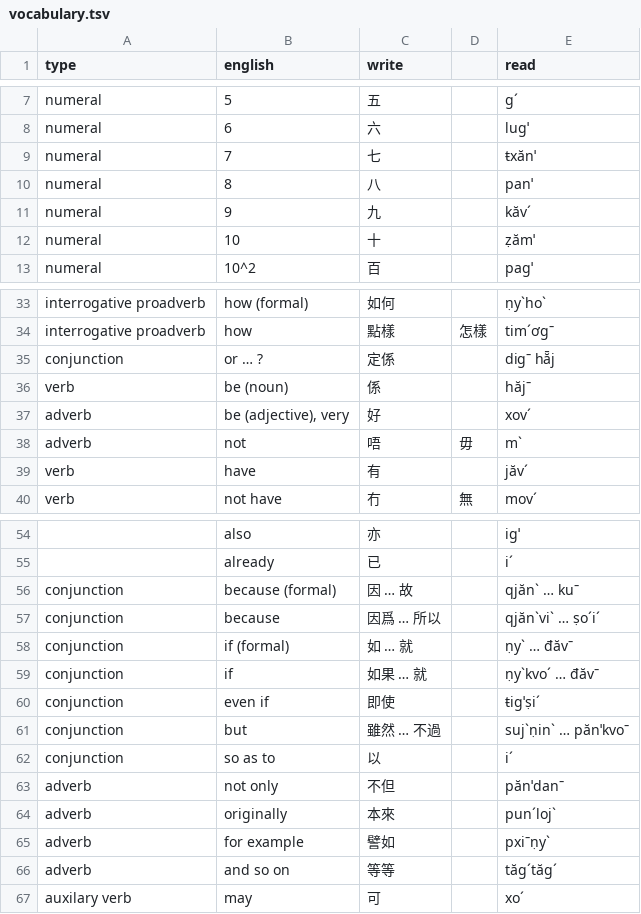
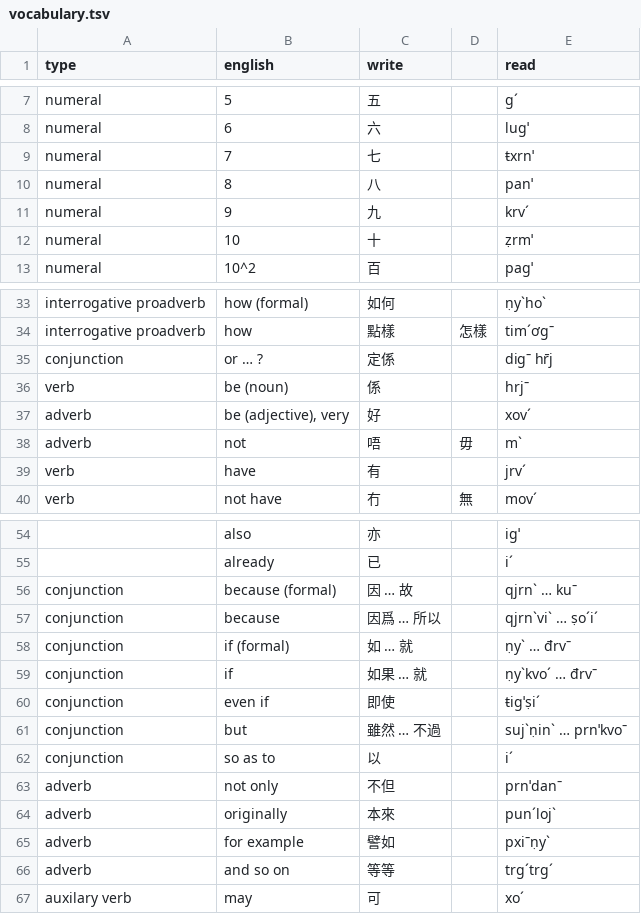
Before and after one commit to xekri/lingua, a TSV file: vocabulary.tsv, drawn as a sheet; only a part is shown, gaps mark what is left out; the diff covers the shown part only; the diff names each change by its address in the sheet, - before the commit and + after, or states it on an @@ line.

```diff
--- a/vocabulary.tsv
+++ b/vocabulary.tsv
-E9 (read): ŧxănˈ
+E9 (read): ŧxrnˈ
-E11 (read): kăvˊ
+E11 (read): krvˊ
-E12 (read): ẓămˈ
+E12 (read): ẓrmˈ
-E35 (read): digˉ hă̄j
+E35 (read): digˉ hr̄j
-E36 (read): hăjˉ
+E36 (read): hrjˉ
-E39 (read): jăvˊ
+E39 (read): jrvˊ
-E56 (read): qjănˋ … kuˉ
+E56 (read): qjrnˋ … kuˉ
-E57 (read): qjănˋviˋ … ṣoˊiˊ
+E57 (read): qjrnˋviˋ … ṣoˊiˊ
-E58 (read): ṇyˋ … đăvˉ
+E58 (read): ṇyˋ … đrvˉ
-E59 (read): ṇyˋkvoˊ … đăvˉ
+E59 (read): ṇyˋkvoˊ … đrvˉ
-E61 (read): sujˋṇinˋ … pănˈkvoˉ
+E61 (read): sujˋṇinˋ … prnˈkvoˉ
-E63 (read): pănˈdanˉ
+E63 (read): prnˈdanˉ
-E66 (read): tăgˊtăgˊ
+E66 (read): trgˊtrgˊ
```
Also changed, not shown: 24 edited cells elsewhere in this file, 12 other files.
